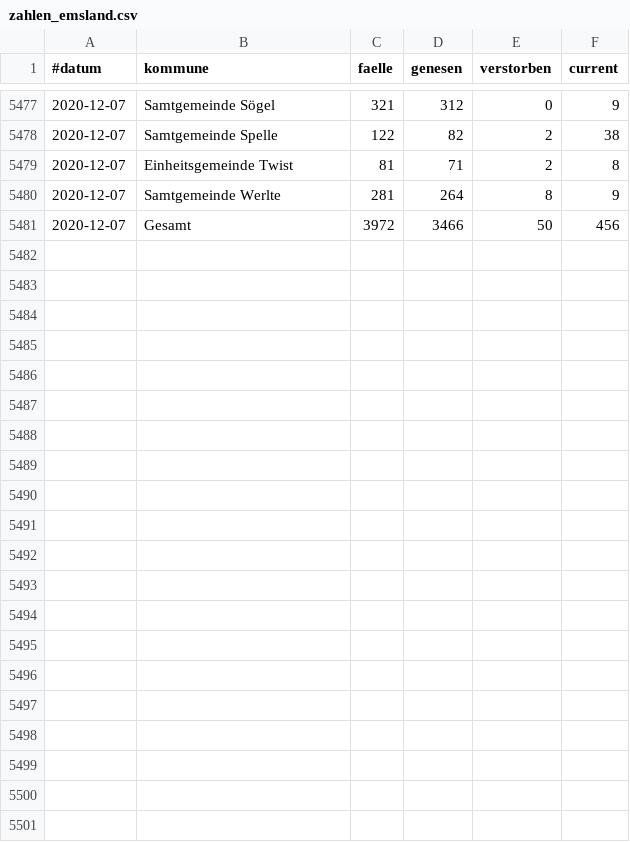
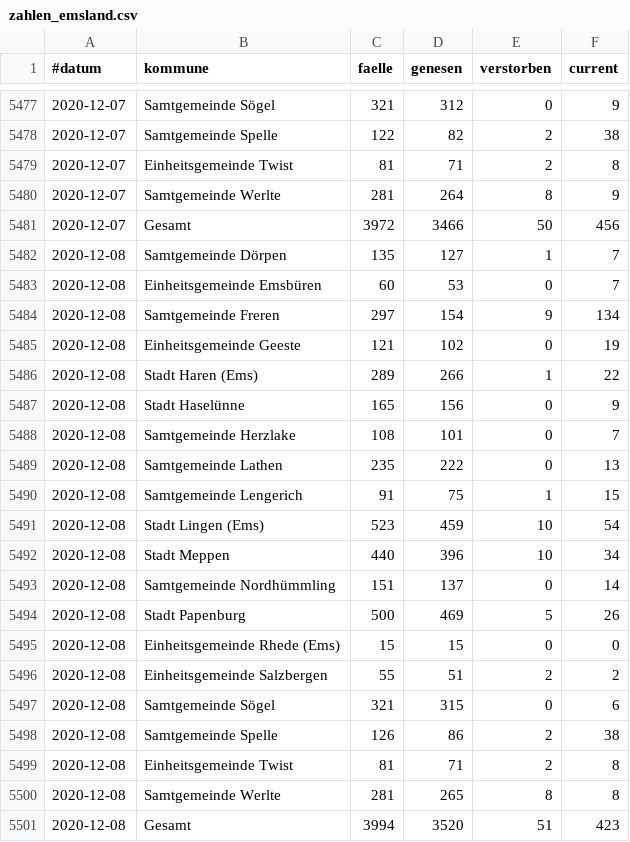
Before and after one commit to quatzli/quatzli.github.io, a CSV file: corona/zahlen_emsland.csv, drawn as a sheet; only a part is shown, gaps mark what is left out; the diff names each change by its address in the sheet, - before the commit and + after, or states it on an @@ line.

```diff
--- a/corona/zahlen_emsland.csv
+++ b/corona/zahlen_emsland.csv
+row 5482: 2020-12-08 | Samtgemeinde Dörpen | 135 | 127 | 1 | 7
+row 5483: 2020-12-08 | Einheitsgemeinde Emsbüren | 60 | 53 | 0 | 7
+row 5484: 2020-12-08 | Samtgemeinde Freren | 297 | 154 | 9 | 134
+row 5485: 2020-12-08 | Einheitsgemeinde Geeste | 121 | 102 | 0 | 19
+row 5486: 2020-12-08 | Stadt Haren (Ems) | 289 | 266 | 1 | 22
+row 5487: 2020-12-08 | Stadt Haselünne | 165 | 156 | 0 | 9
+row 5488: 2020-12-08 | Samtgemeinde Herzlake | 108 | 101 | 0 | 7
+row 5489: 2020-12-08 | Samtgemeinde Lathen | 235 | 222 | 0 | 13
+row 5490: 2020-12-08 | Samtgemeinde Lengerich | 91 | 75 | 1 | 15
+row 5491: 2020-12-08 | Stadt Lingen (Ems) | 523 | 459 | 10 | 54
+row 5492: 2020-12-08 | Stadt Meppen | 440 | 396 | 10 | 34
+row 5493: 2020-12-08 | Samtgemeinde Nordhümmling | 151 | 137 | 0 | 14
+row 5494: 2020-12-08 | Stadt Papenburg | 500 | 469 | 5 | 26
+row 5495: 2020-12-08 | Einheitsgemeinde Rhede (Ems) | 15 | 15 | 0 | 0
+row 5496: 2020-12-08 | Einheitsgemeinde Salzbergen | 55 | 51 | 2 | 2
+row 5497: 2020-12-08 | Samtgemeinde Sögel | 321 | 315 | 0 | 6
+row 5498: 2020-12-08 | Samtgemeinde Spelle | 126 | 86 | 2 | 38
+row 5499: 2020-12-08 | Einheitsgemeinde Twist | 81 | 71 | 2 | 8
+row 5500: 2020-12-08 | Samtgemeinde Werlte | 281 | 265 | 8 | 8
+row 5501: 2020-12-08 | Gesamt | 3994 | 3520 | 51 | 423
```
Also changed, not shown: corona/template.csv.
